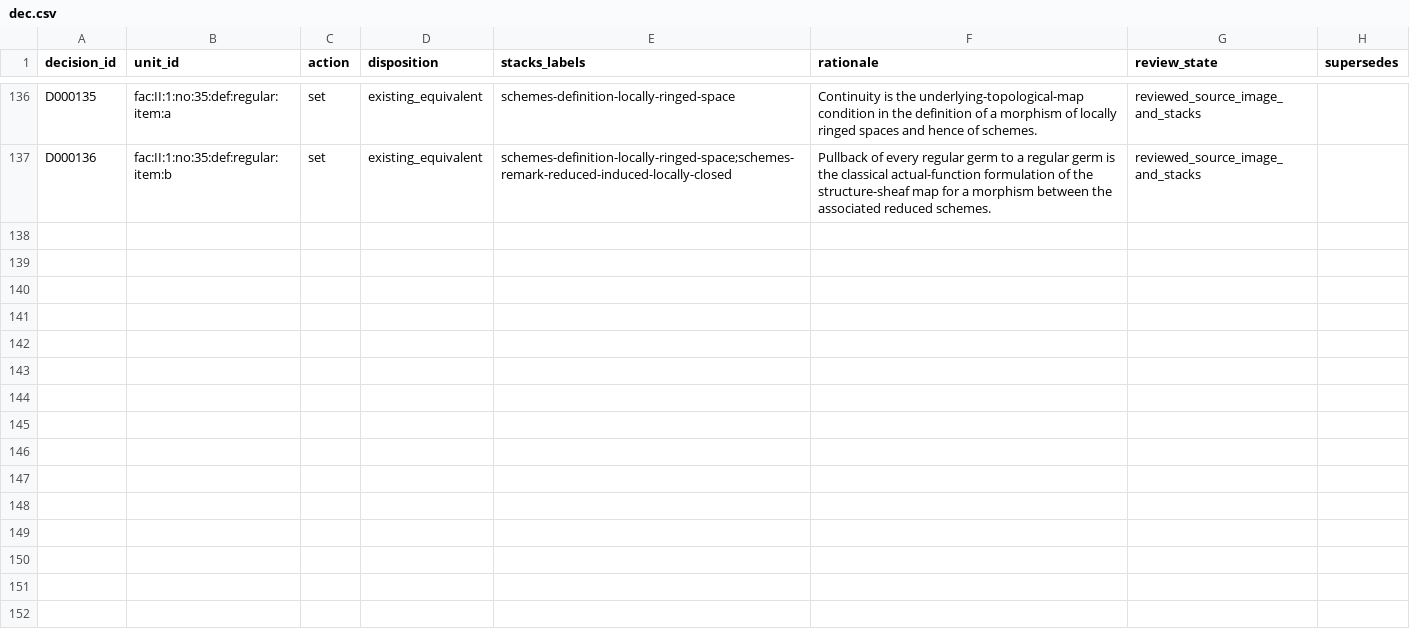
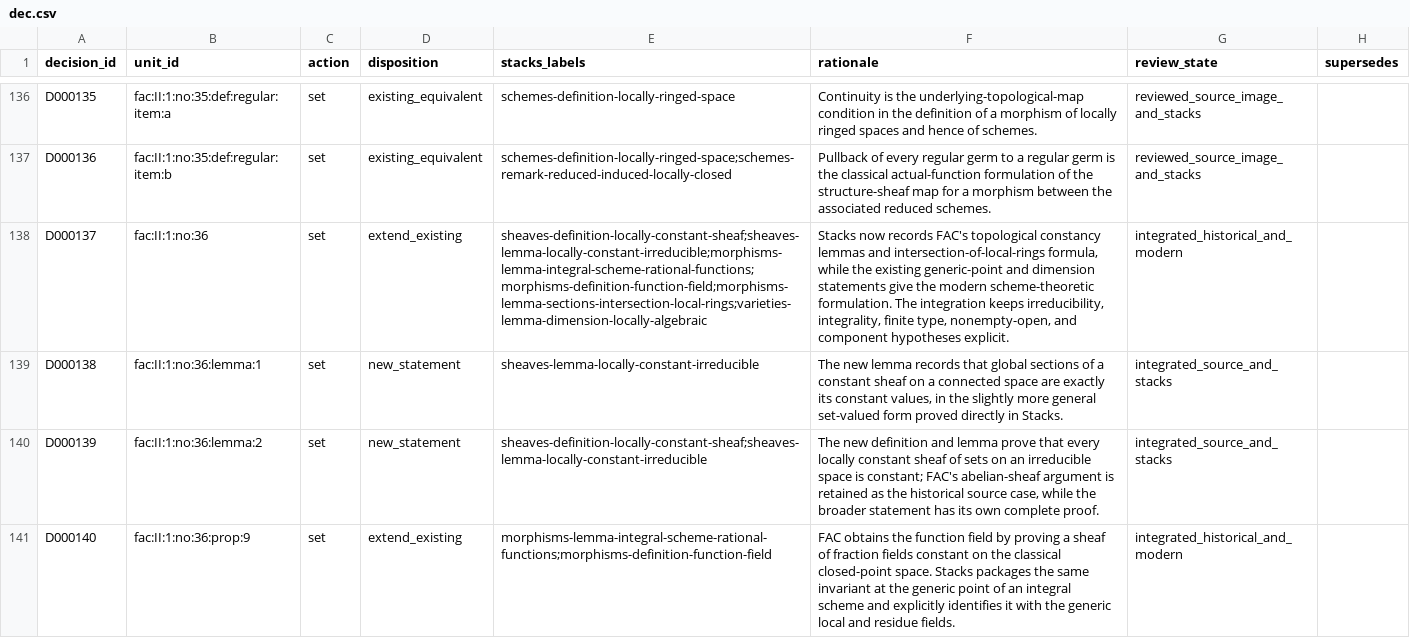
Before and after one commit to KokunoYumeto/stacks-english-ai-edition, a CSV file: fac/dec.csv, drawn as a sheet; only a part is shown, gaps mark what is left out; the diff names each change by its address in the sheet, - before the commit and + after, or states it on an @@ line.

Commit message:
FAC no. 36: integrate function fields and constancy

```diff
--- a/fac/dec.csv
+++ b/fac/dec.csv
+row 138: D000137 | fac:II:1:no:36 | set | extend_existing | sheaves-definition-locally-constant-sheaf;sheaves-lemma-locally-constant-irreducible;morphisms-lemma-integral-scheme-rational-functions;morphisms-definition-function-field;morphisms-lemma-sections-intersection-local-rings;varieties-lemma-dimension-locally-algebraic | Stacks now records FAC's topological constancy lemmas and intersection-of-local-rings formula, while the existing generic-point and dimension statements give the modern scheme-theoretic formulation. The integration keeps irreducibility, integrality, finite type, nonempty-open, and component hypotheses explicit. | integrated_historical_and_modern
+row 139: D000138 | fac:II:1:no:36:lemma:1 | set | new_statement | sheaves-lemma-locally-constant-irreducible | The new lemma records that global sections of a constant sheaf on a connected space are exactly its constant values, in the slightly more general set-valued form proved directly in Stacks. | integrated_source_and_stacks
+row 140: D000139 | fac:II:1:no:36:lemma:2 | set | new_statement | sheaves-definition-locally-constant-sheaf;sheaves-lemma-locally-constant-irreducible | The new definition and lemma prove that every locally constant sheaf of sets on an irreducible space is constant; FAC's abelian-sheaf argument is retained as the historical source case, while the broader statement has its own complete proof. | integrated_source_and_stacks
+row 141: D000140 | fac:II:1:no:36:prop:9 | set | extend_existing | morphisms-lemma-integral-scheme-rational-functions;morphisms-definition-function-field | FAC obtains the function field by proving a sheaf of fraction fields constant on the classical closed-point space. Stacks packages the same invariant at the generic point of an integral scheme and explicitly identifies it with the generic local and residue fields. | integrated_historical_and_modern
```
Also changed, not shown: fac/map.csv, fac/tcand.csv, 10 other files.
